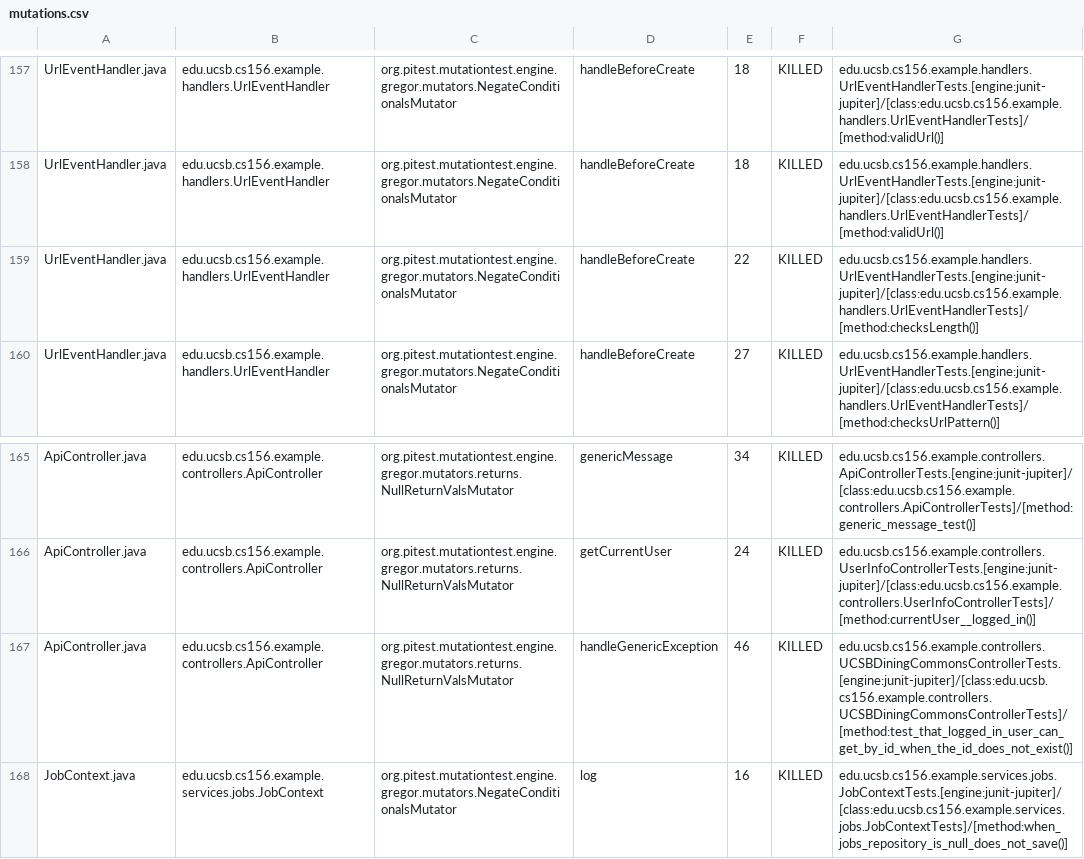
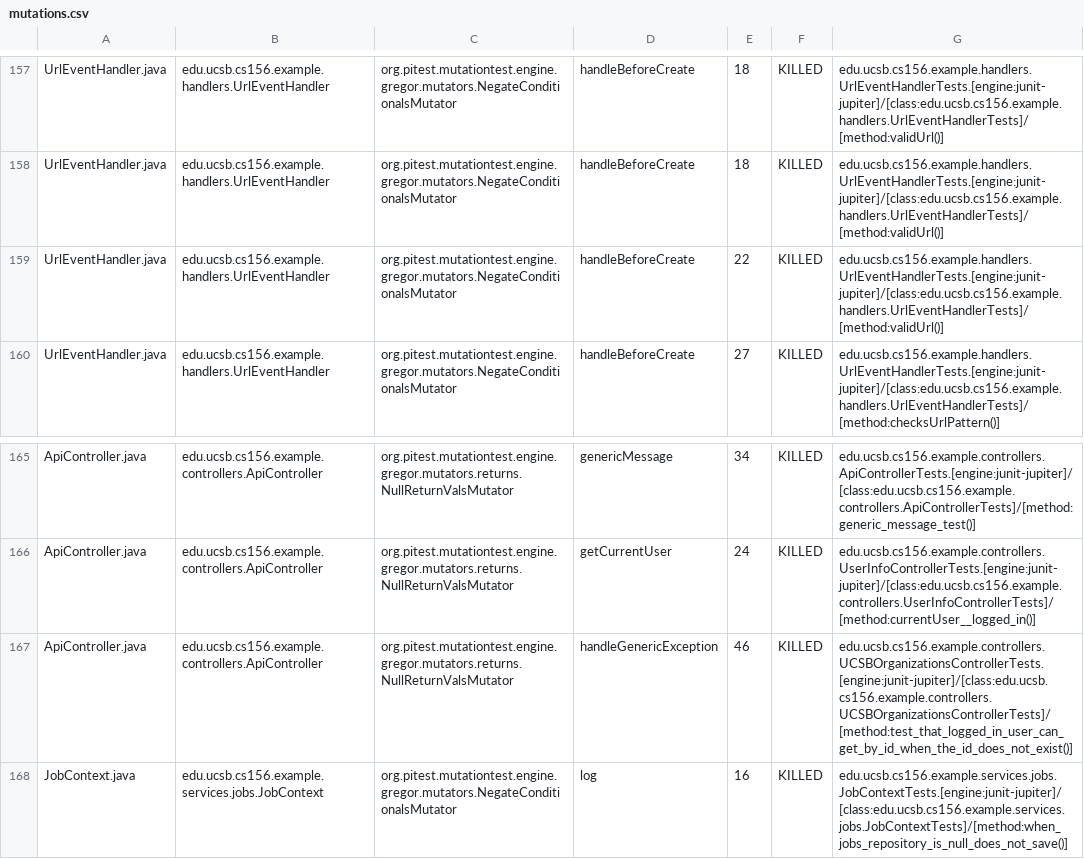
Before and after one commit to ucsb-cs156-f26/team01-f26-01, a CSV file: prs/89/pitest/mutations.csv, drawn as a sheet; only a part is shown, gaps mark what is left out.

Commit message:
Deploying to gh-pages from @ ucsb-cs156-f26/team01-f26-01@91f30ac5301473502900015efac4c192176121a2 🚀

```diff
--- a/prs/89/pitest/mutations.csv
+++ b/prs/89/pitest/mutations.csv
@@ -158,3 +158,3 @@ UrlEventHandler.java,edu.ucsb.cs156.example.handlers.UrlEventHandler,org.pitest.
 UrlEventHandler.java,edu.ucsb.cs156.example.handlers.UrlEventHandler,org.pitest.mutationtest.engine.gregor.mutators.NegateConditionalsMutator,handleBeforeCreate,18,KILLED,edu.ucsb.cs156.example.handlers.UrlEventHandlerTests.[engine:junit-jupiter]/[class:edu.ucsb.cs156.example.handlers.UrlEventHandlerTests]/[method:validUrl()]
-UrlEventHandler.java,edu.ucsb.cs156.example.handlers.UrlEventHandler,org.pitest.mutationtest.engine.gregor.mutators.NegateConditionalsMutator,handleBeforeCreate,22,KILLED,edu.ucsb.cs156.example.handlers.UrlEventHandlerTests.[engine:junit-jupiter]/[class:edu.ucsb.cs156.example.handlers.UrlEventHandlerTests]/[method:checksLength()]
+UrlEventHandler.java,edu.ucsb.cs156.example.handlers.UrlEventHandler,org.pitest.mutationtest.engine.gregor.mutators.NegateConditionalsMutator,handleBeforeCreate,22,KILLED,edu.ucsb.cs156.example.handlers.UrlEventHandlerTests.[engine:junit-jupiter]/[class:edu.ucsb.cs156.example.handlers.UrlEventHandlerTests]/[method:validUrl()]
 UrlEventHandler.java,edu.ucsb.cs156.example.handlers.UrlEventHandler,org.pitest.mutationtest.engine.gregor.mutators.NegateConditionalsMutator,handleBeforeCreate,27,KILLED,edu.ucsb.cs156.example.handlers.UrlEventHandlerTests.[engine:junit-jupiter]/[class:edu.ucsb.cs156.example.handlers.UrlEventHandlerTests]/[method:checksUrlPattern()]
@@ -166,3 +166,3 @@ ApiController.java,edu.ucsb.cs156.example.controllers.ApiController,org.pitest.m
 ApiController.java,edu.ucsb.cs156.example.controllers.ApiController,org.pitest.mutationtest.engine.gregor.mutators.returns.NullReturnValsMutator,getCurrentUser,24,KILLED,edu.ucsb.cs156.example.controllers.UserInfoControllerTests.[engine:junit-jupiter]/[class:edu.ucsb.cs156.example.controllers.UserInfoControllerTests]/[method:currentUser__logged_in()]
-ApiController.java,edu.ucsb.cs156.example.controllers.ApiController,org.pitest.mutationtest.engine.gregor.mutators.returns.NullReturnValsMutator,handleGenericException,46,KILLED,edu.ucsb.cs156.example.controllers.UCSBDiningCommonsControllerTests.[engine:junit-jupiter]/[class:edu.ucsb.cs156.example.controllers.UCSBDiningCommonsControllerTests]/[method:test_that_logged_in_user_can_get_by_id_when_the_id_does_not_exist()]
+ApiController.java,edu.ucsb.cs156.example.controllers.ApiController,org.pitest.mutationtest.engine.gregor.mutators.returns.NullReturnValsMutator,handleGenericException,46,KILLED,edu.ucsb.cs156.example.controllers.UCSBOrganizationsControllerTests.[engine:junit-jupiter]/[class:edu.ucsb.cs156.example.controllers.UCSBOrganizationsControllerTests]/[method:test_that_logged_in_user_can_get_by_id_when_the_id_does_not_exist()]
 JobContext.java,edu.ucsb.cs156.example.services.jobs.JobContext,org.pitest.mutationtest.engine.gregor.mutators.NegateConditionalsMutator,log,16,KILLED,edu.ucsb.cs156.example.services.jobs.JobContextTests.[engine:junit-jupiter]/[class:edu.ucsb.cs156.example.services.jobs.JobContextTests]/[method:when_jobs_repository_is_null_does_not_save()]
```
Also changed, not shown: 23 other files.
